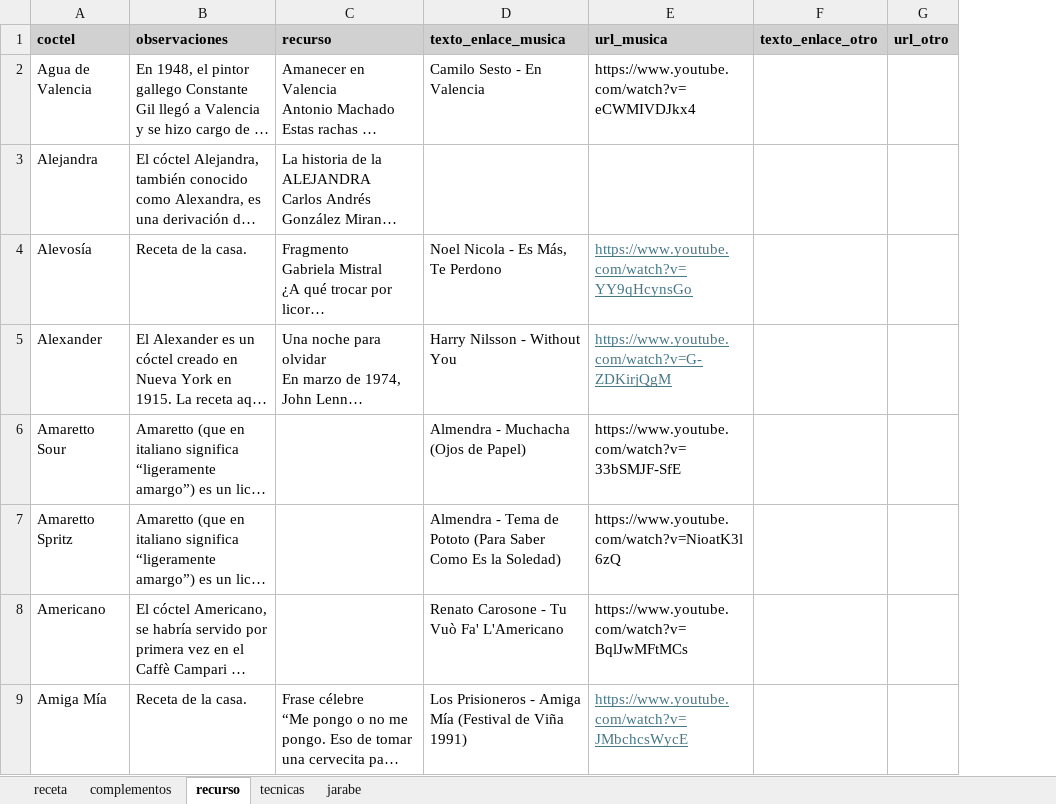
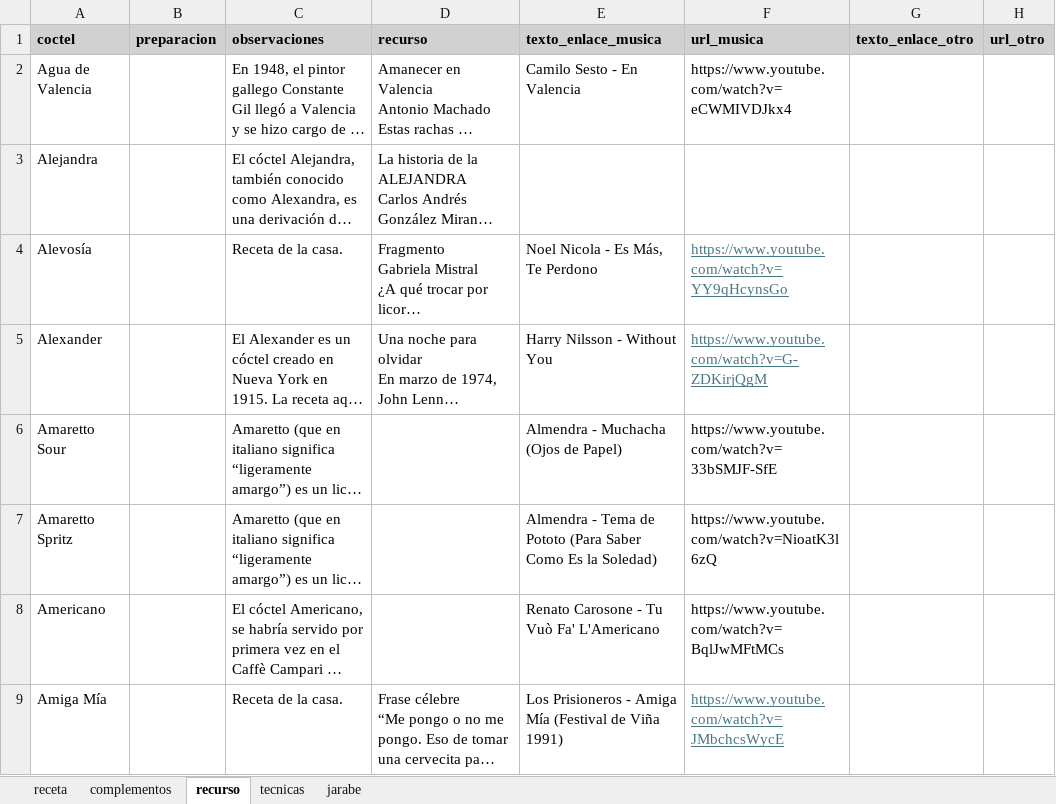
Before and after one commit to cargomir/clubdelicores, an Excel workbook: data/recetas.xlsx, sheet recurso, drawn as a sheet; only a part is shown; long unchanged cells end in …; values as stored, in another font and other column widths than the file's, no borders; the diff covers the shown part only; the diff names each change by its address in the sheet, - before the commit and + after, or states it on an @@ line.

Commit message:
Add files via upload

```diff
--- a/data/recetas.xlsx (sheet recurso)
+++ b/data/recetas.xlsx (sheet recurso)
+column B (preparacion), empty
```
Also changed, not shown: 2 added rows, 2 removed rows and 31 edited cells elsewhere in this sheet, sheet complementos, sheet receta, formulas that keep their value.
